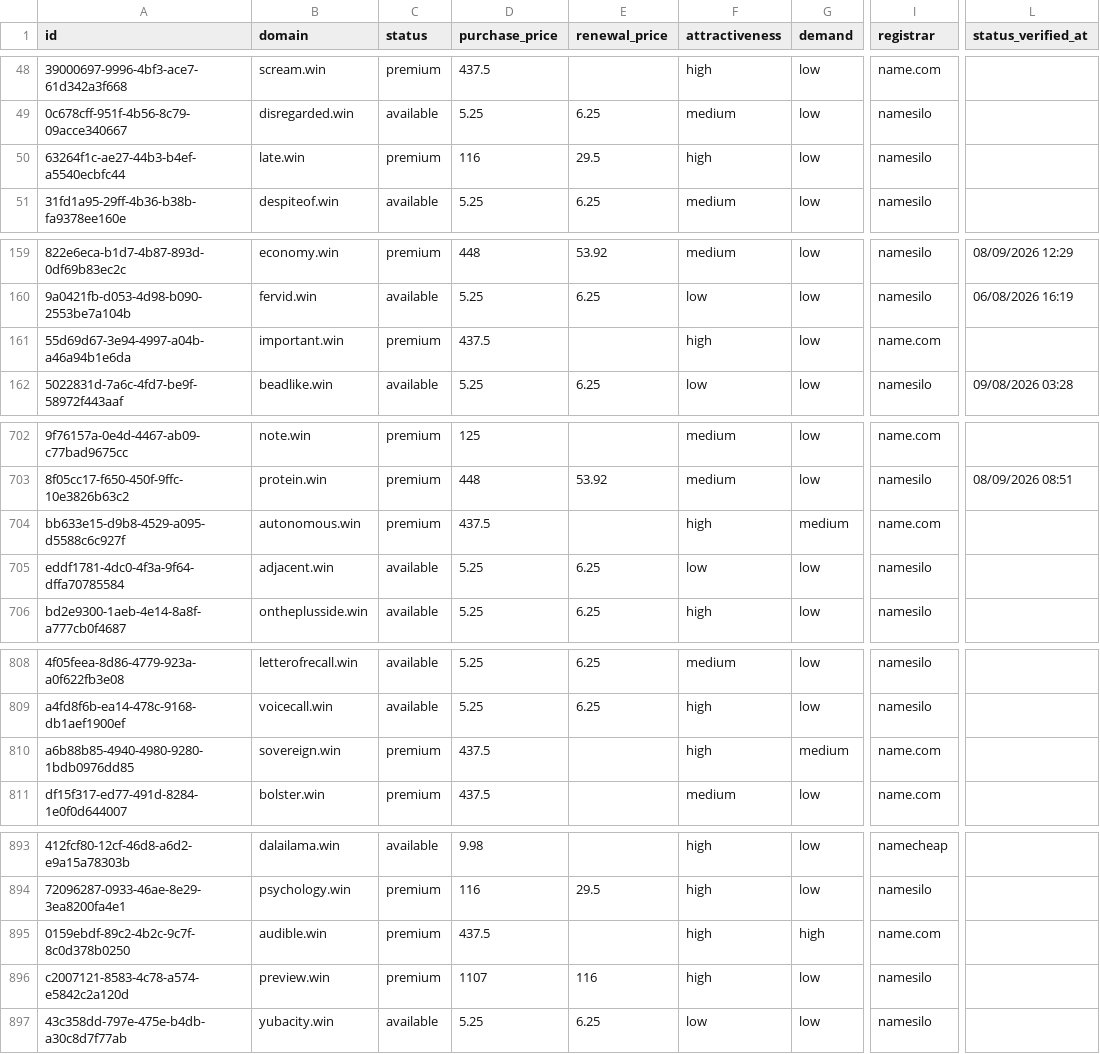
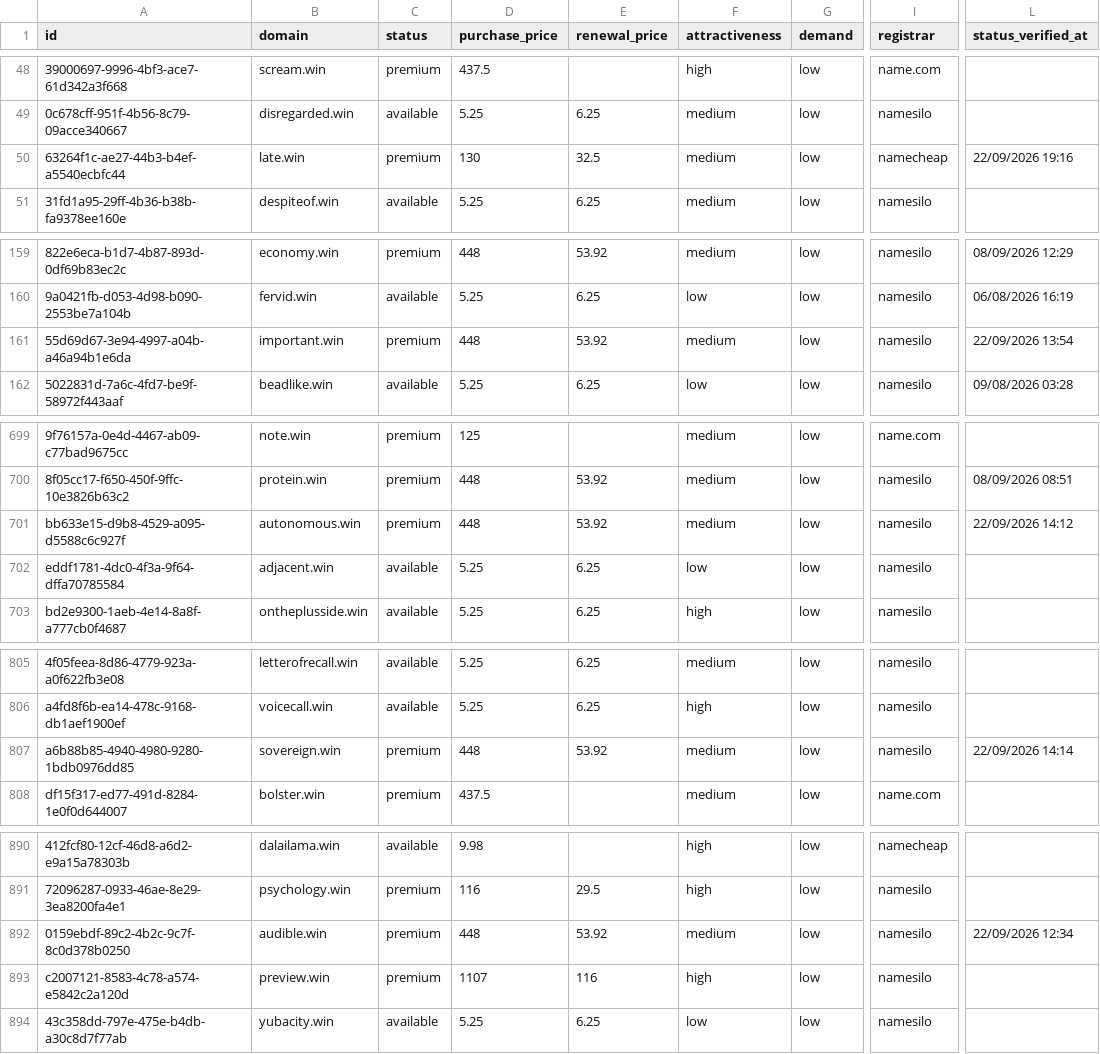
Before and after one commit to UniqueDomains/win-oneword-domains, a CSV file: win.csv, drawn as a sheet; only a part is shown, gaps mark what is left out; addresses are those after the commit; the diff covers the shown part only; the diff names each change by its address in the sheet, - before the commit and + after, or states it on an @@ line.

```diff
--- a/win.csv
+++ b/win.csv
-D50 (purchase_price): 116
+D50 (purchase_price): 130
-E50 (renewal_price): 29.5
+E50 (renewal_price): 32.5
-F50 (attractiveness): high
+F50 (attractiveness): medium
-I50 (registrar): namesilo
+I50 (registrar): namecheap
-L50 (status_verified_at): (empty)
+L50 (status_verified_at): 22/09/2026 19:16
-D161 (purchase_price): 437.5
+D161 (purchase_price): 448
-E161 (renewal_price): (empty)
+E161 (renewal_price): 53.92
-F161 (attractiveness): high
+F161 (attractiveness): medium
-I161 (registrar): name.com
+I161 (registrar): namesilo
-L161 (status_verified_at): (empty)
+L161 (status_verified_at): 22/09/2026 13:54
-D701 (purchase_price): 437.5
+D701 (purchase_price): 448
-E701 (renewal_price): (empty)
+E701 (renewal_price): 53.92
-F701 (attractiveness): high
+F701 (attractiveness): medium
-G701 (demand): medium
+G701 (demand): low
-I701 (registrar): name.com
+I701 (registrar): namesilo
-L701 (status_verified_at): (empty)
+L701 (status_verified_at): 22/09/2026 14:12
-D807 (purchase_price): 437.5
+D807 (purchase_price): 448
-E807 (renewal_price): (empty)
+E807 (renewal_price): 53.92
-F807 (attractiveness): high
+F807 (attractiveness): medium
-G807 (demand): medium
+G807 (demand): low
-I807 (registrar): name.com
+I807 (registrar): namesilo
-L807 (status_verified_at): (empty)
+L807 (status_verified_at): 22/09/2026 14:14
-D892 (purchase_price): 437.5
+D892 (purchase_price): 448
-E892 (renewal_price): (empty)
+E892 (renewal_price): 53.92
-F892 (attractiveness): high
+F892 (attractiveness): medium
-G892 (demand): high
+G892 (demand): low
-I892 (registrar): name.com
+I892 (registrar): namesilo
-L892 (status_verified_at): (empty)
+L892 (status_verified_at): 22/09/2026 12:34
```
Also changed, not shown: 3 added rows, 3 removed rows and 103 edited cells elsewhere in this file, 4 other files.
